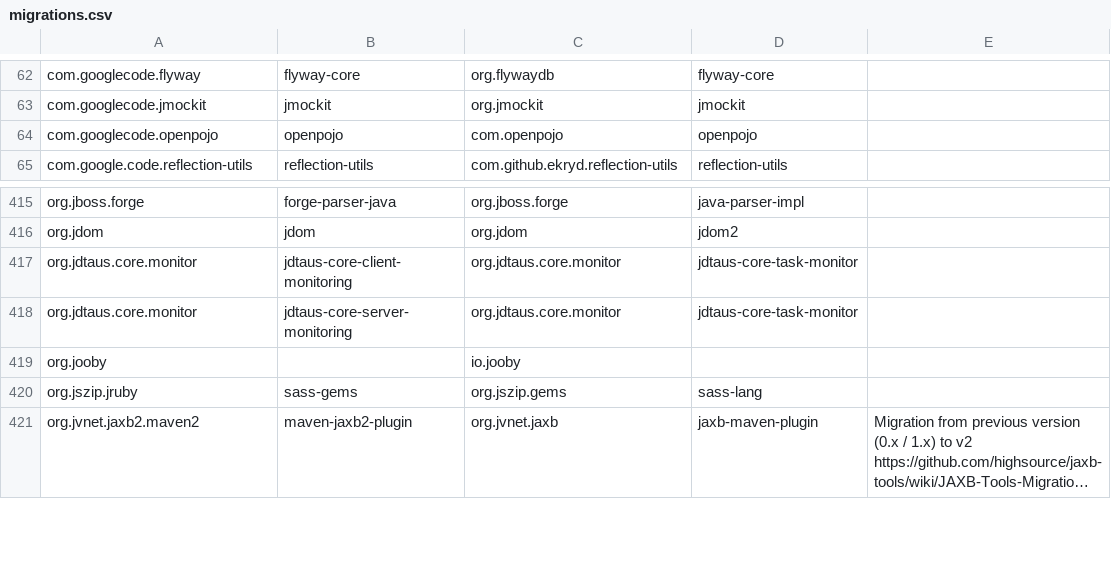
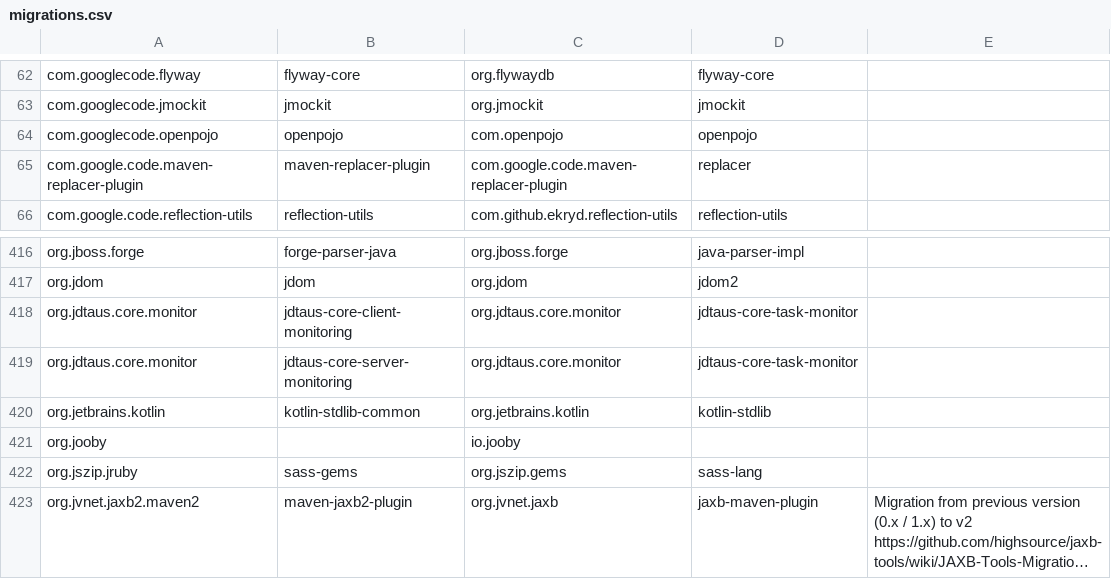
Before and after one commit to openrewrite/rewrite-java-dependencies, a CSV file: src/main/resources/migrations.csv, drawn as a sheet; only a part is shown, gaps mark what is left out; long unchanged cells end in …; the diff names each change by its address in the sheet, - before the commit and + after, or states it on an @@ line.

```diff
--- a/src/main/resources/migrations.csv
+++ b/src/main/resources/migrations.csv
+row 65: com.google.code.maven-replacer-plugin | maven-replacer-plugin | com.google.code.maven-replacer-plugin | replacer
+row 420: org.jetbrains.kotlin | kotlin-stdlib-common | org.jetbrains.kotlin | kotlin-stdlib
```
